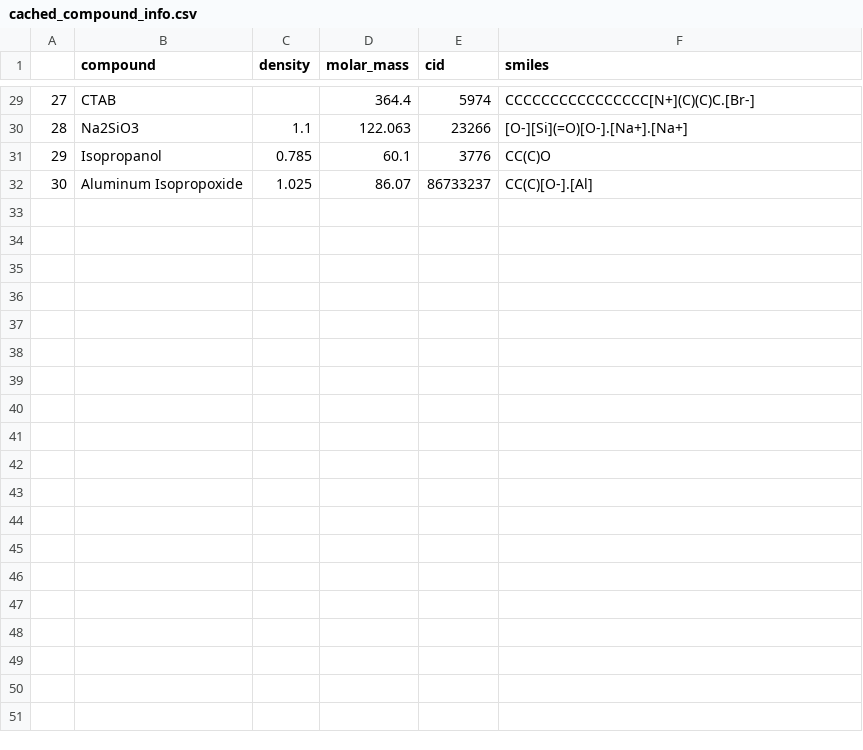
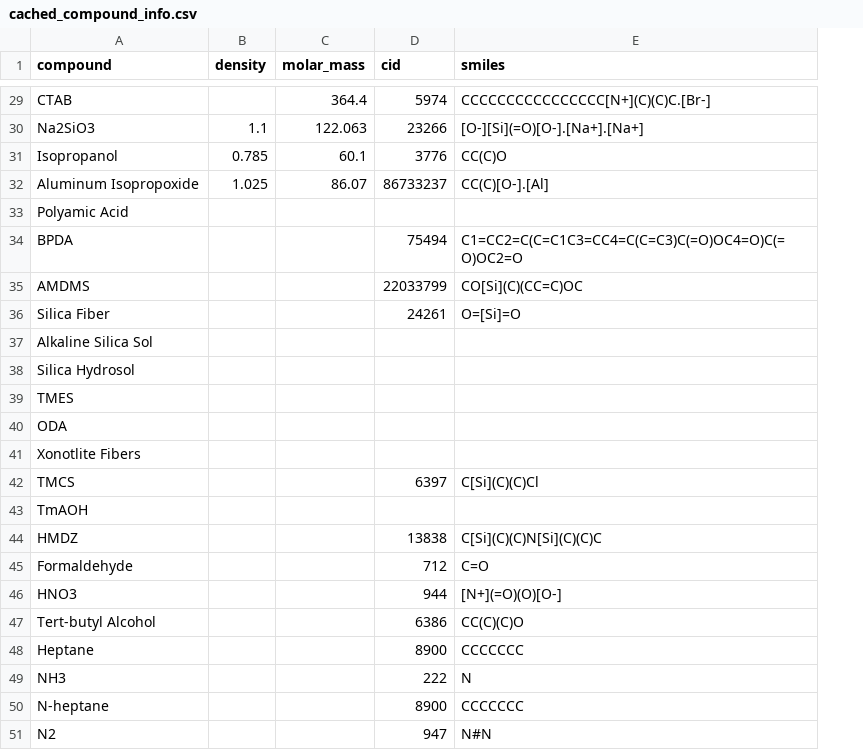
Before and after one commit to andreshyer/Ferri_Aerogel_Neo4j, a CSV file: backends/cached_compound_info.csv, drawn as a sheet; only a part is shown, gaps mark what is left out; removed rows and columns are numbered as before the commit, all else as after; the diff covers the shown part only; the diff names each change by its address in the sheet, - before the commit and + after, or states it on an @@ line.

```diff
--- a/backends/cached_compound_info.csv
+++ b/backends/cached_compound_info.csv
-column A, rows 29-32: 27 | 28 | 29 | 30
+row 33: Polyamic Acid
+row 34: BPDA |  |  | 75494 | C1=CC2=C(C=C1C3=CC4=C(C=C3)C(=O)OC4=O)C(=O)OC2=O
+row 35: AMDMS |  |  | 22033799 | CO[Si](C)(CC=C)OC
+row 36: Silica Fiber |  |  | 24261 | O=[Si]=O
+row 37: Alkaline Silica Sol
+row 38: Silica Hydrosol
+row 39: TMES
+row 40: ODA
+row 41: Xonotlite Fibers
+row 42: TMCS |  |  | 6397 | C[Si](C)(C)Cl
+row 43: TmAOH
+row 44: HMDZ |  |  | 13838 | C[Si](C)(C)N[Si](C)(C)C
+row 45: Formaldehyde |  |  | 712 | C=O
+row 46: HNO3 |  |  | 944 | [N+](=O)(O)[O-]
+row 47: Tert-butyl Alcohol |  |  | 6386 | CC(C)(C)O
+row 48: Heptane |  |  | 8900 | CCCCCCC
+row 49: NH3 |  |  | 222 | N
+row 50: N-heptane |  |  | 8900 | CCCCCCC
+row 51: N2 |  |  | 947 | N#N
```
Also changed, not shown: 27 added rows and 2 edited cells elsewhere in this file, files/si_aerogels/si_aerogel_AI_machine_readable.csv, 3 other files.
